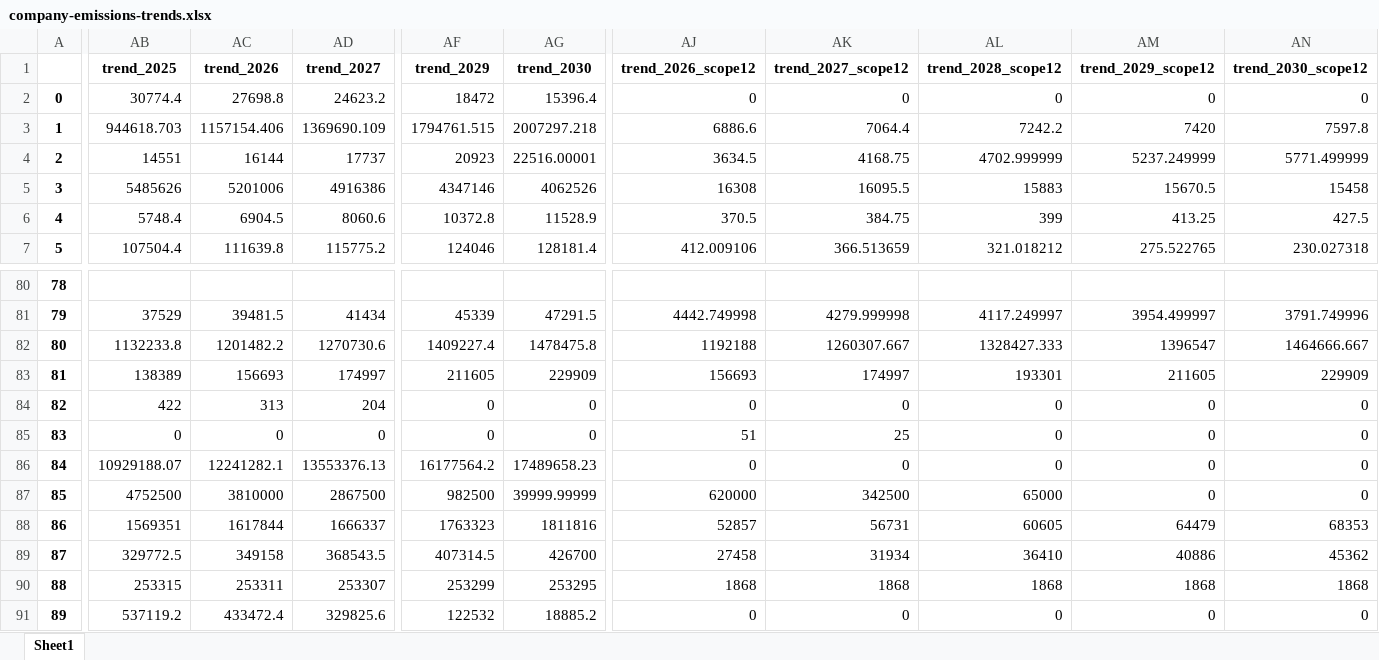
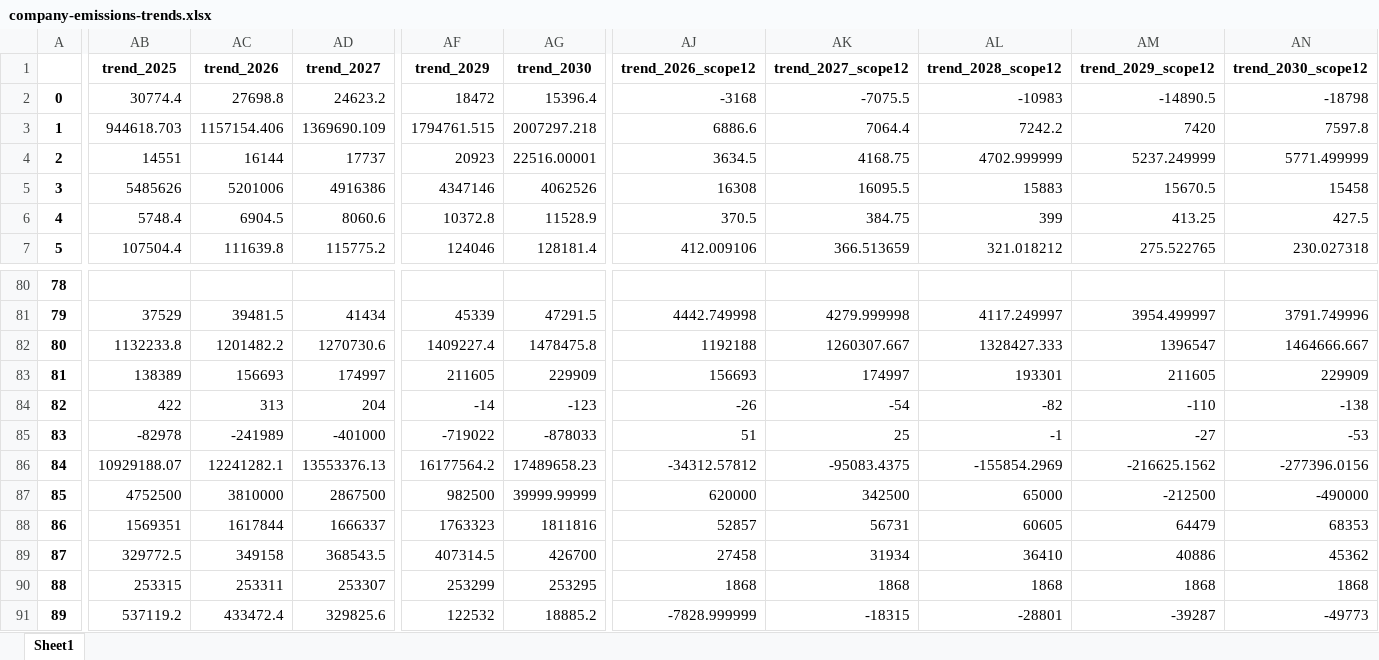
Before and after one commit to Klimatbyran/municipality-data-pipeline, an Excel workbook: output/company-emissions-trends.xlsx, sheet Sheet1, drawn as a sheet; only a part is shown, gaps mark what is left out; values as stored, in another font and other column widths than the file's, no borders; the diff covers the shown part only; the diff names each change by its address in the sheet, - before the commit and + after, or states it on an @@ line.

```diff
--- a/output/company-emissions-trends.xlsx (sheet Sheet1)
+++ b/output/company-emissions-trends.xlsx (sheet Sheet1)
-AJ2 (trend_2026_scope12): 0
+AJ2 (trend_2026_scope12): -3168
-AK2 (trend_2027_scope12): 0
+AK2 (trend_2027_scope12): -7075.5
-AL2 (trend_2028_scope12): 0
+AL2 (trend_2028_scope12): -10983
-AM2 (trend_2029_scope12): 0
+AM2 (trend_2029_scope12): -14890.5
-AN2 (trend_2030_scope12): 0
+AN2 (trend_2030_scope12): -18798
-AF84 (trend_2029): 0
+AF84 (trend_2029): -14
-AG84 (trend_2030): 0
+AG84 (trend_2030): -123
-AJ84 (trend_2026_scope12): 0
+AJ84 (trend_2026_scope12): -26
-AK84 (trend_2027_scope12): 0
+AK84 (trend_2027_scope12): -54
-AL84 (trend_2028_scope12): 0
+AL84 (trend_2028_scope12): -82
-AM84 (trend_2029_scope12): 0
+AM84 (trend_2029_scope12): -110
-AN84 (trend_2030_scope12): 0
+AN84 (trend_2030_scope12): -138
-AB85 (trend_2025): 0
+AB85 (trend_2025): -82978
-AC85 (trend_2026): 0
+AC85 (trend_2026): -241989
-AD85 (trend_2027): 0
+AD85 (trend_2027): -401000
-AF85 (trend_2029): 0
+AF85 (trend_2029): -719022
-AG85 (trend_2030): 0
+AG85 (trend_2030): -878033
-AL85 (trend_2028_scope12): 0
+AL85 (trend_2028_scope12): -1
-AM85 (trend_2029_scope12): 0
+AM85 (trend_2029_scope12): -27
-AN85 (trend_2030_scope12): 0
+AN85 (trend_2030_scope12): -53
-AJ86 (trend_2026_scope12): 0
+AJ86 (trend_2026_scope12): -34312.57812
-AK86 (trend_2027_scope12): 0
+AK86 (trend_2027_scope12): -95083.4375
-AL86 (trend_2028_scope12): 0
+AL86 (trend_2028_scope12): -155854.2969
-AM86 (trend_2029_scope12): 0
+AM86 (trend_2029_scope12): -216625.1562
-AN86 (trend_2030_scope12): 0
+AN86 (trend_2030_scope12): -277396.0156
-AM87 (trend_2029_scope12): 0
+AM87 (trend_2029_scope12): -212500
-AN87 (trend_2030_scope12): 0
+AN87 (trend_2030_scope12): -490000
-AJ91 (trend_2026_scope12): 0
+AJ91 (trend_2026_scope12): -7828.999999
-AK91 (trend_2027_scope12): 0
+AK91 (trend_2027_scope12): -18315
-AL91 (trend_2028_scope12): 0
+AL91 (trend_2028_scope12): -28801
-AM91 (trend_2029_scope12): 0
+AM91 (trend_2029_scope12): -39287
-AN91 (trend_2030_scope12): 0
+AN91 (trend_2030_scope12): -49773
```
Also changed, not shown: 435 edited cells elsewhere in this sheet, 3 other files.
